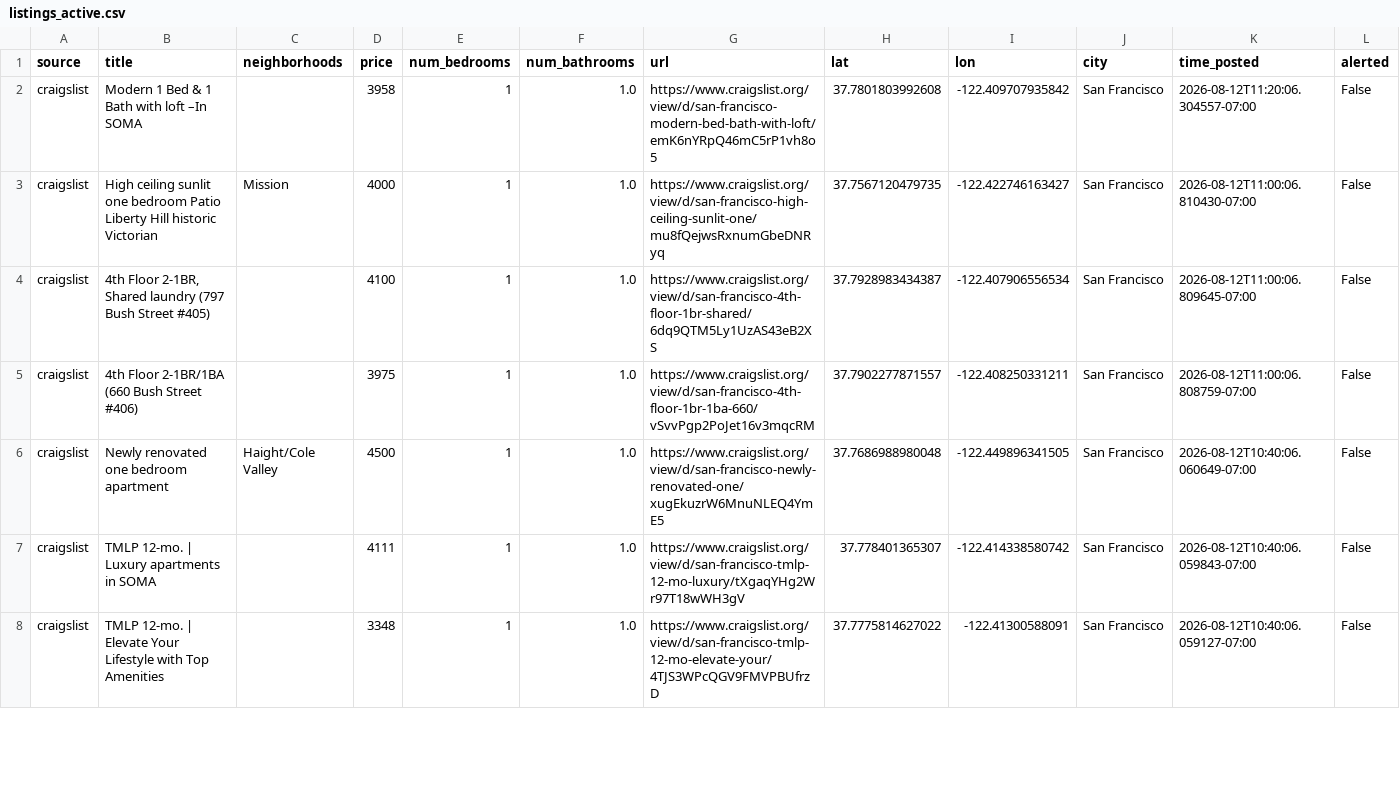
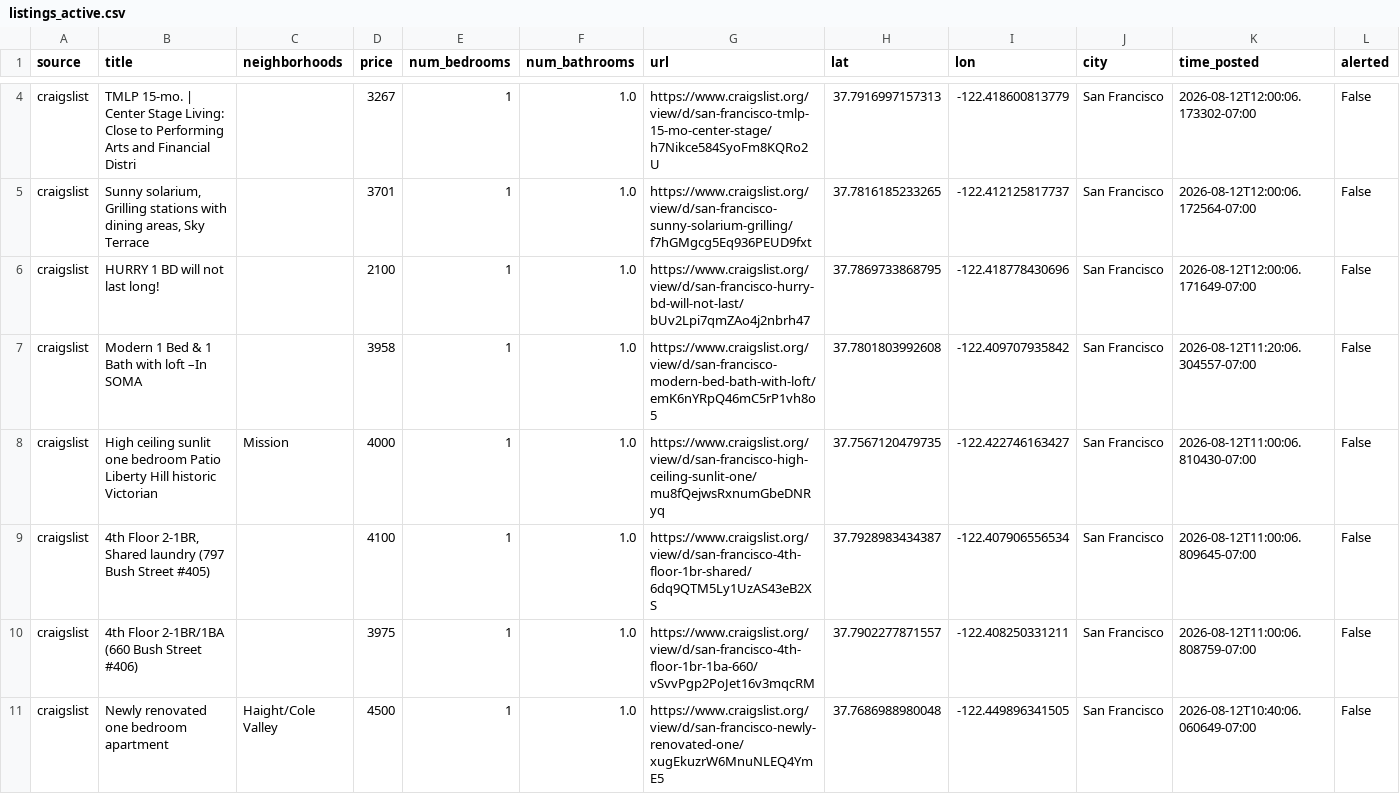
Before and after one commit to dHbdHbdHb/craigslist_alert, a CSV file: data/audrey/listings_active.csv, drawn as a sheet; only a part is shown, gaps mark what is left out; the shorter side is filled out with more unchanged rows; rows hold the shown columns only; the diff covers the shown part only; the diff names each change by its address in the sheet, - before the commit and + after, or states it on an @@ line.

```diff
--- a/data/audrey/listings_active.csv
+++ b/data/audrey/listings_active.csv
+row 4: craigslist | TMLP 15-mo. | Center Stage Living: Close to Performing Arts and Financial Distri |  | 3267 | 1 | 1.0 | https://www.craigslist.org/view/d/san-francisco-tmlp-15-mo-center-stage/h7Nikce584SyoFm8KQRo2U | 37.7916997157313 | -122.418600813779 | San Francisco | 2026-08-12T12:00:06.173302-07:00 | False
+row 5: craigslist | Sunny solarium, Grilling stations with dining areas, Sky Terrace |  | 3701 | 1 | 1.0 | https://www.craigslist.org/view/d/san-francisco-sunny-solarium-grilling/f7hGMgcg5Eq936PEUD9fxt | 37.7816185233265 | -122.412125817737 | San Francisco | 2026-08-12T12:00:06.172564-07:00 | False
+row 6: craigslist | HURRY 1 BD will not last long! |  | 2100 | 1 | 1.0 | https://www.craigslist.org/view/d/san-francisco-hurry-bd-will-not-last/bUv2Lpi7qmZAo4j2nbrh47 | 37.7869733868795 | -122.418778430696 | San Francisco | 2026-08-12T12:00:06.171649-07:00 | False
```
Also changed, not shown: 2 added rows and 4 removed rows elsewhere in this file, data/audrey/listings_archive.csv, 1 other file.
